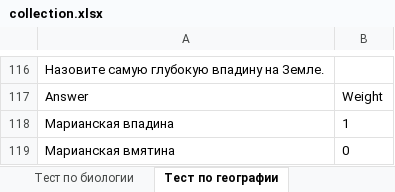
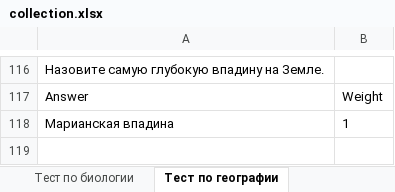
Before and after one commit to pascal65536/queze, an Excel workbook: old/collection.xlsx, sheet Тест по географии, drawn as a sheet; only a part is shown, gaps mark what is left out; values as stored, in another font and other column widths than the file's, no borders; the diff names each change by its address in the sheet, - before the commit and + after, or states it on an @@ line.

```diff
--- a/old/collection.xlsx (sheet Тест по географии)
+++ b/old/collection.xlsx (sheet Тест по географии)
-row 119: Марианская вмятина | 0
```
Also changed, not shown: sheet Тест по математике, sheet Описание, old/Промежуточная аттестация 8 класс.xlsx, 49 other files.
